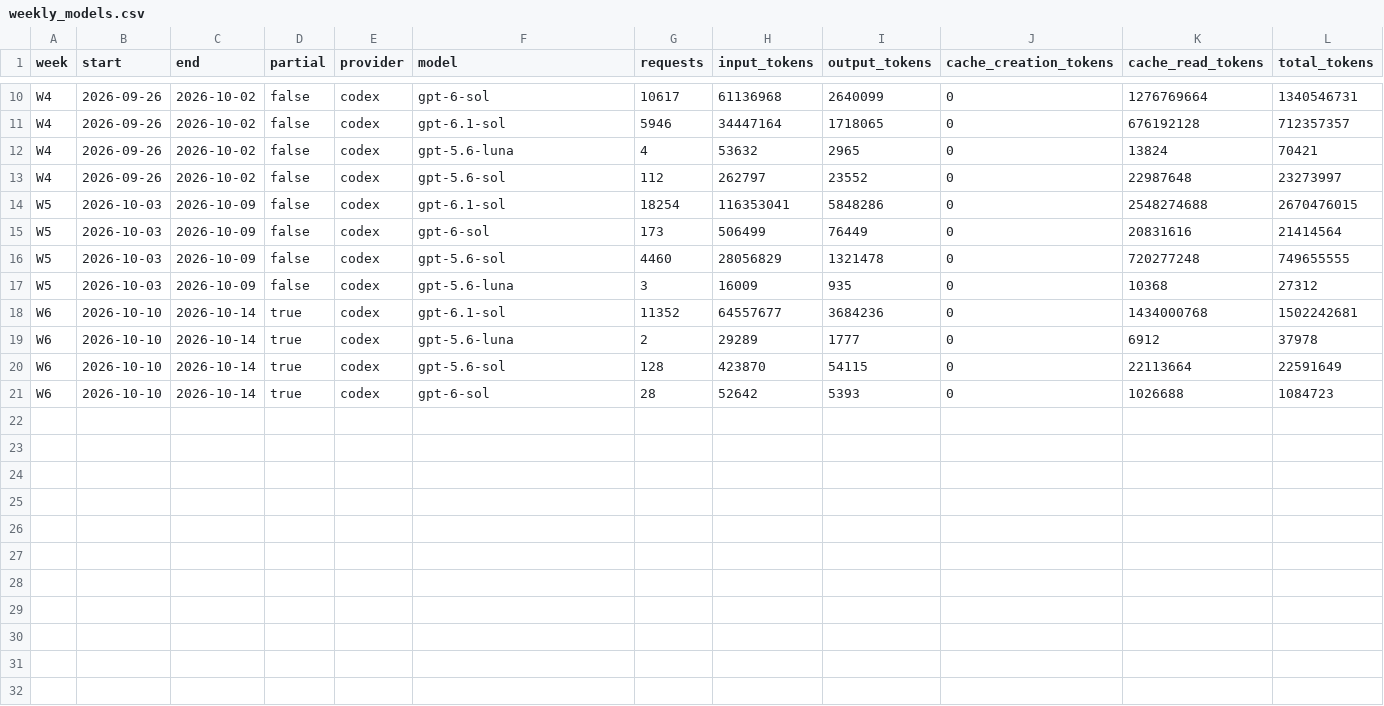
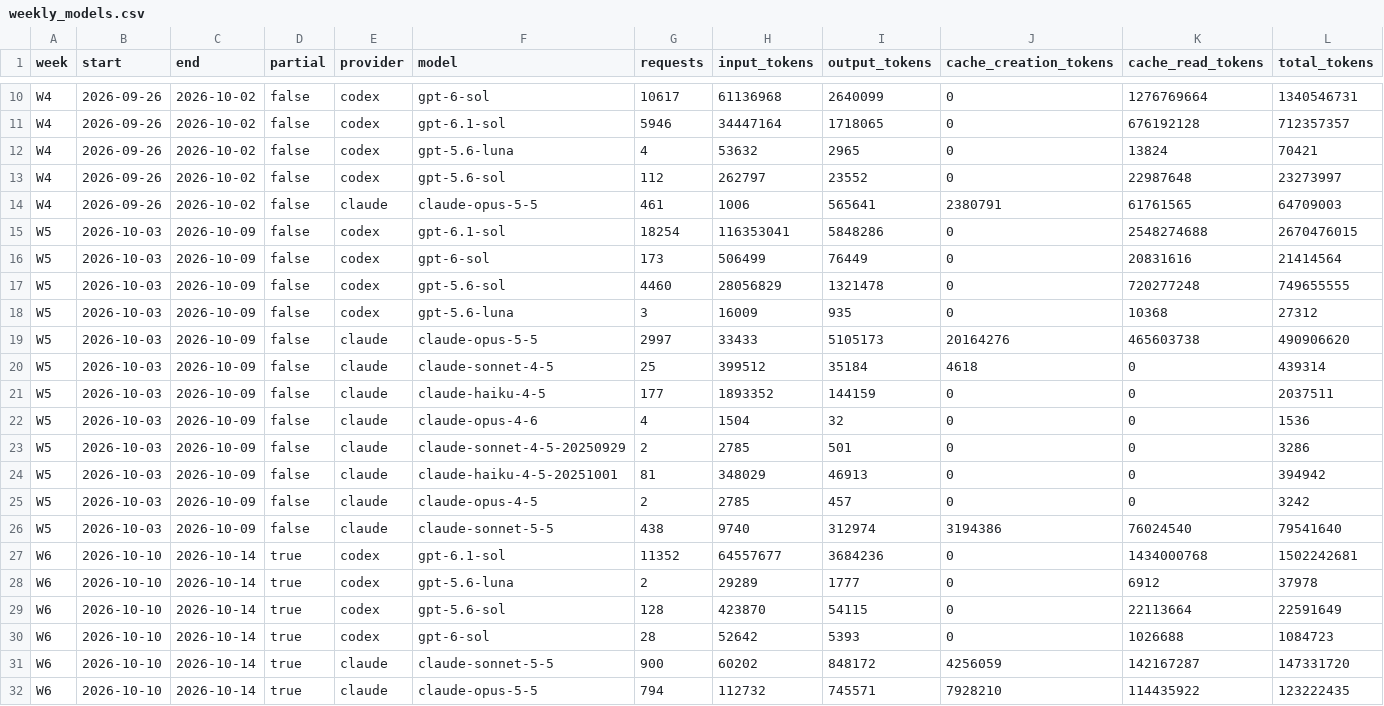
Before and after one commit to edynasty/codex-plus-usage-data, a CSV file: data/current/weekly_models.csv, drawn as a sheet; only a part is shown, gaps mark what is left out; rows hold the shown columns only; the diff names each change by its address in the sheet, - before the commit and + after, or states it on an @@ line.

```diff
--- a/data/current/weekly_models.csv
+++ b/data/current/weekly_models.csv
+row 14: W4 | 2026-09-26 | 2026-10-02 | false | claude | claude-opus-5-5 | 461 | 1006 | 565641 | 2380791 | 61761565 | 64709003
+row 19: W5 | 2026-10-03 | 2026-10-09 | false | claude | claude-opus-5-5 | 2997 | 33433 | 5105173 | 20164276 | 465603738 | 490906620
+row 20: W5 | 2026-10-03 | 2026-10-09 | false | claude | claude-sonnet-4-5 | 25 | 399512 | 35184 | 4618 | 0 | 439314
+row 21: W5 | 2026-10-03 | 2026-10-09 | false | claude | claude-haiku-4-5 | 177 | 1893352 | 144159 | 0 | 0 | 2037511
+row 22: W5 | 2026-10-03 | 2026-10-09 | false | claude | claude-opus-4-6 | 4 | 1504 | 32 | 0 | 0 | 1536
+row 23: W5 | 2026-10-03 | 2026-10-09 | false | claude | claude-sonnet-4-5-20250929 | 2 | 2785 | 501 | 0 | 0 | 3286
+row 24: W5 | 2026-10-03 | 2026-10-09 | false | claude | claude-haiku-4-5-20251001 | 81 | 348029 | 46913 | 0 | 0 | 394942
+row 25: W5 | 2026-10-03 | 2026-10-09 | false | claude | claude-opus-4-5 | 2 | 2785 | 457 | 0 | 0 | 3242
+row 26: W5 | 2026-10-03 | 2026-10-09 | false | claude | claude-sonnet-5-5 | 438 | 9740 | 312974 | 3194386 | 76024540 | 79541640
+row 31: W6 | 2026-10-10 | 2026-10-14 | true | claude | claude-sonnet-5-5 | 900 | 60202 | 848172 | 4256059 | 142167287 | 147331720
+row 32: W6 | 2026-10-10 | 2026-10-14 | true | claude | claude-opus-5-5 | 794 | 112732 | 745571 | 7928210 | 114435922 | 123222435
```
Also changed, not shown: data/current/model_effort.csv, data/current/models.csv, 11 other files.
